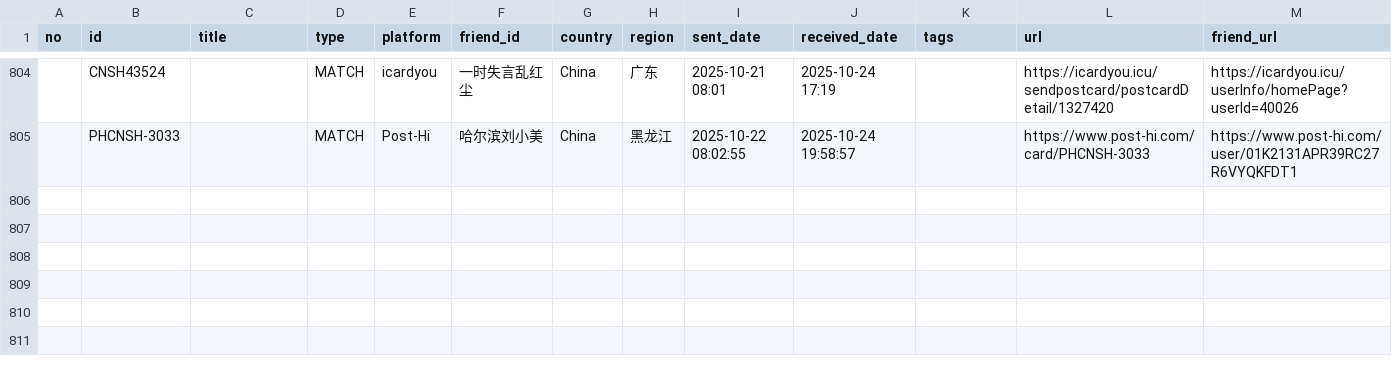
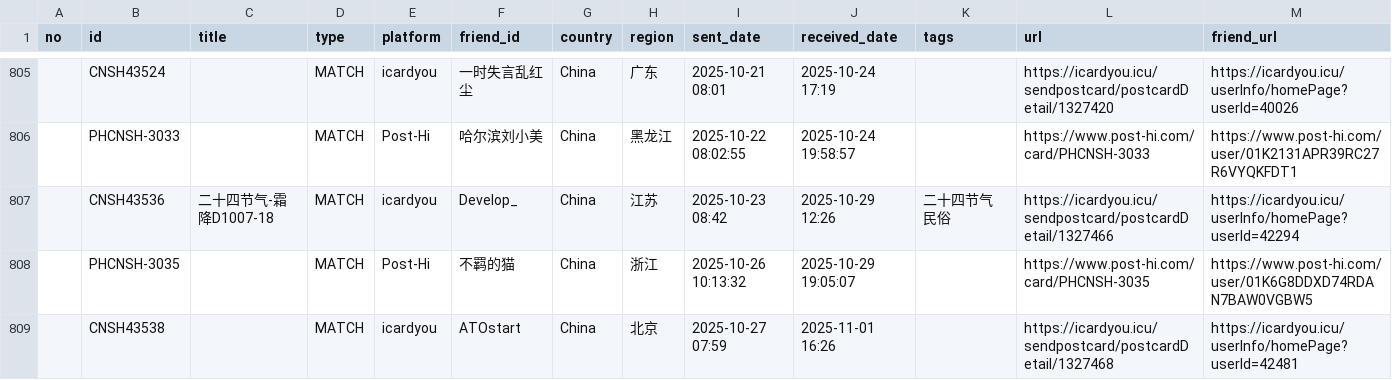
Before and after one commit to JiYouMCC/postcards, a CSV file: _data/sent.csv, drawn as a sheet; only a part is shown, gaps mark what is left out; the diff covers the shown part only.

```diff
--- a/_data/sent.csv
+++ b/_data/sent.csv
@@ -805 +806,4 @@
 ,PHCNSH-3033,,MATCH,Post-Hi,哈尔滨刘小美,China,黑龙江,2025-10-22 08:02:55,2025-10-24 19:58:57,,https://www.post-hi.com/card/PHCNSH-3033,https://www.post-hi.com/user/01K2131APR39RC27R6VYQKFDT1
+,CNSH43536,二十四节气-霜降D1007-18,MATCH,icardyou,Develop_,China,江苏,2025-10-23 08:42,2025-10-29 12:26,二十四节气 民俗,https://icardyou.icu/sendpostcard/postcardDetail/1327466,https://icardyou.icu/userInfo/homePage?userId=42294
+,PHCNSH-3035,,MATCH,Post-Hi,不羁的猫,China,浙江,2025-10-26 10:13:32,2025-10-29 19:05:07,,https://www.post-hi.com/card/PHCNSH-3035,https://www.post-hi.com/user/01K6G8DDXD74RDAN7BAW0VGBW5
+,CNSH43538,,MATCH,icardyou,ATOstart,China,北京,2025-10-27 07:59,2025-11-01 16:26,,https://icardyou.icu/sendpostcard/postcardDetail/1327468,https://icardyou.icu/userInfo/homePage?userId=42481
```
Also changed, not shown: 4 added rows and 2 edited cells elsewhere in this file, _data/grouped.csv, _data/received.csv, 16 other files.
